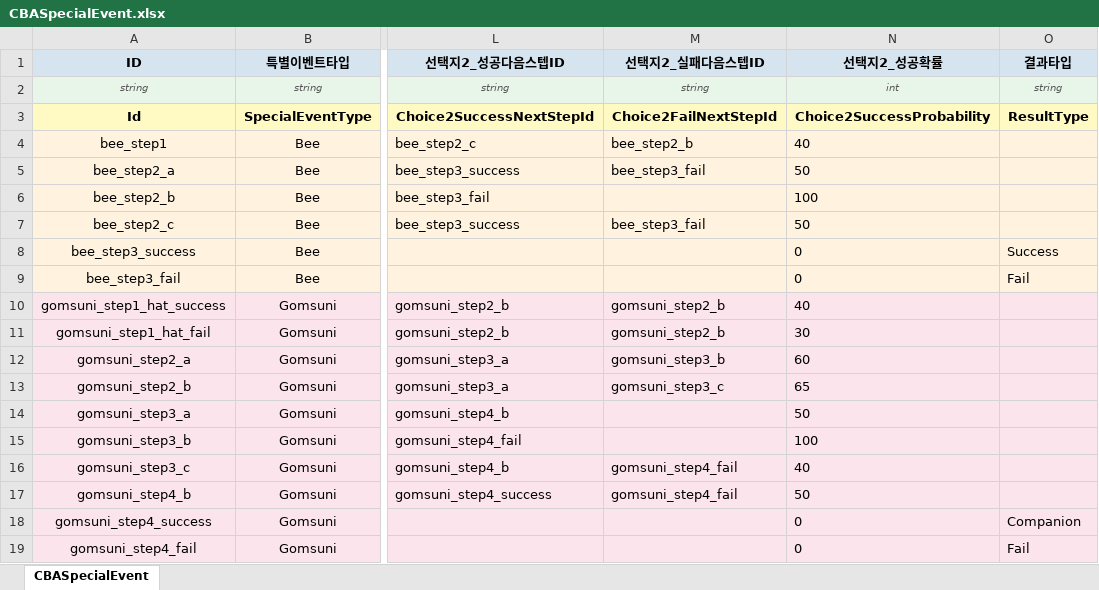
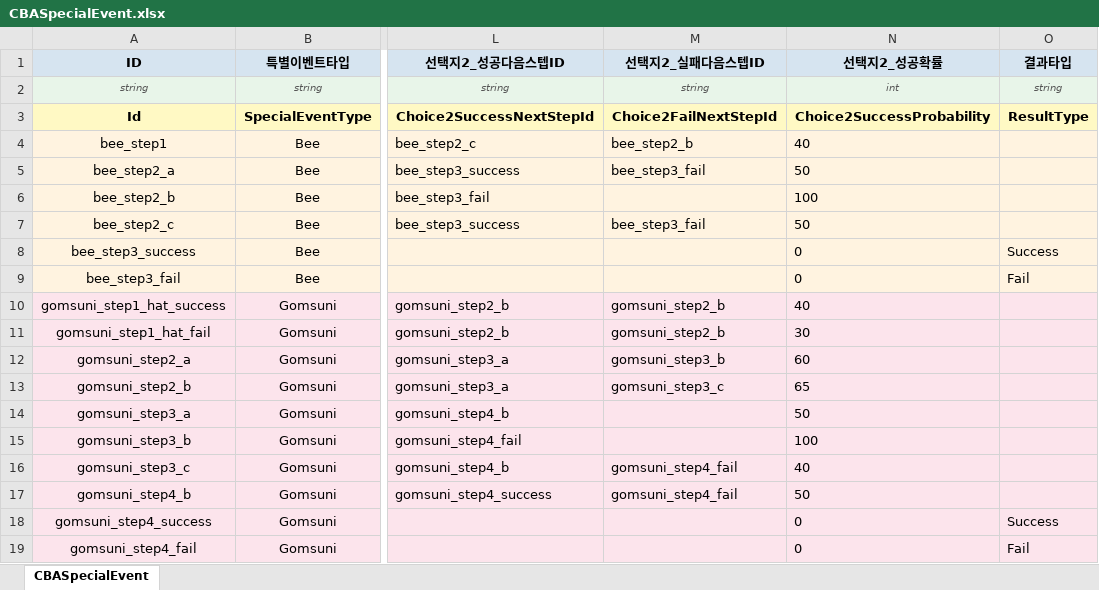
Before and after one commit to StudioSelena/2DMainProject_CBA, an Excel workbook: JsonConverter/ExcelFiles/CBASpecialEvent.xlsx, sheet CBASpecialEvent, drawn as a sheet; only a part is shown, gaps mark what is left out; values as stored, in another font and other column widths than the file's, no borders; the diff names each change by its address in the sheet, - before the commit and + after, or states it on an @@ line.

Commit message:
[로직] 곰순이 동행 상태 _isGomsuniCompanion 플래그 추가 및 ResultType 정리

```diff
--- a/JsonConverter/ExcelFiles/CBASpecialEvent.xlsx (sheet CBASpecialEvent)
+++ b/JsonConverter/ExcelFiles/CBASpecialEvent.xlsx (sheet CBASpecialEvent)
-O18 (결과타입): Companion
+O18 (결과타입): Success
```
Also changed, not shown: 1 other file.
